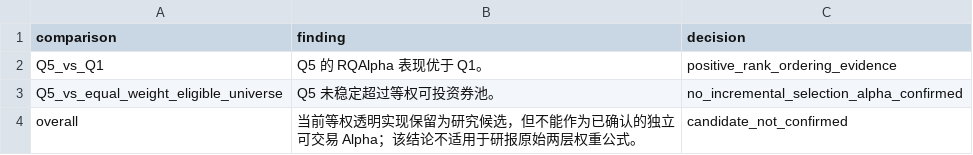
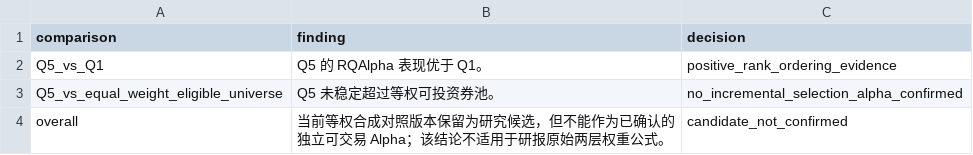
Before and after one commit to mrlzp66/a-share-profitability-factor-replication, a CSV file: artifacts/tables/08_rqalpha_oos_strategy_research_decision.csv, drawn as a sheet.

```diff
--- a/artifacts/tables/08_rqalpha_oos_strategy_research_decision.csv
+++ b/artifacts/tables/08_rqalpha_oos_strategy_research_decision.csv
@@ -3,2 +3,2 @@ Q5_vs_Q1,Q5 的 RQAlpha 表现优于 Q1。,positive_rank_ordering_evidence
 Q5_vs_equal_weight_eligible_universe,Q5 未稳定超过等权可投资券池。,no_incremental_selection_alpha_confirmed
-overall,当前等权透明实现保留为研究候选，但不能作为已确认的独立可交易 Alpha；该结论不适用于研报原始两层权重公式。,candidate_not_confirmed
+overall,当前等权合成对照版本保留为研究候选，但不能作为已确认的独立可交易 Alpha；该结论不适用于研报原始两层权重公式。,candidate_not_confirmed
```
Also changed, not shown: artifacts/tables/05_final_research_evidence_register.csv, artifacts/tables/05_final_research_source_inventory.csv, 46 other files.
